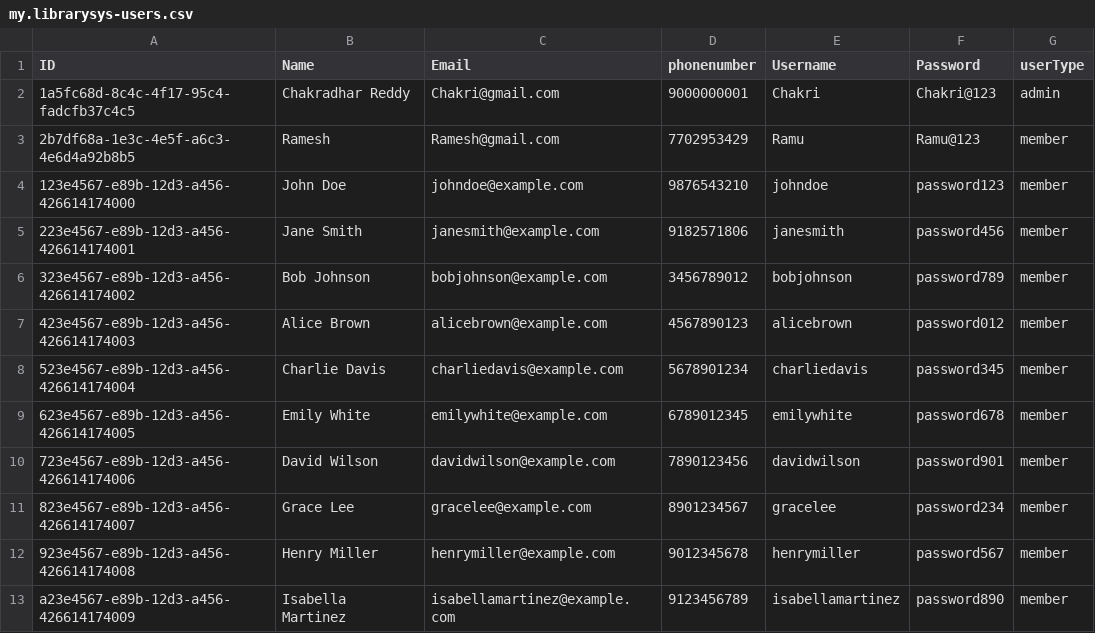
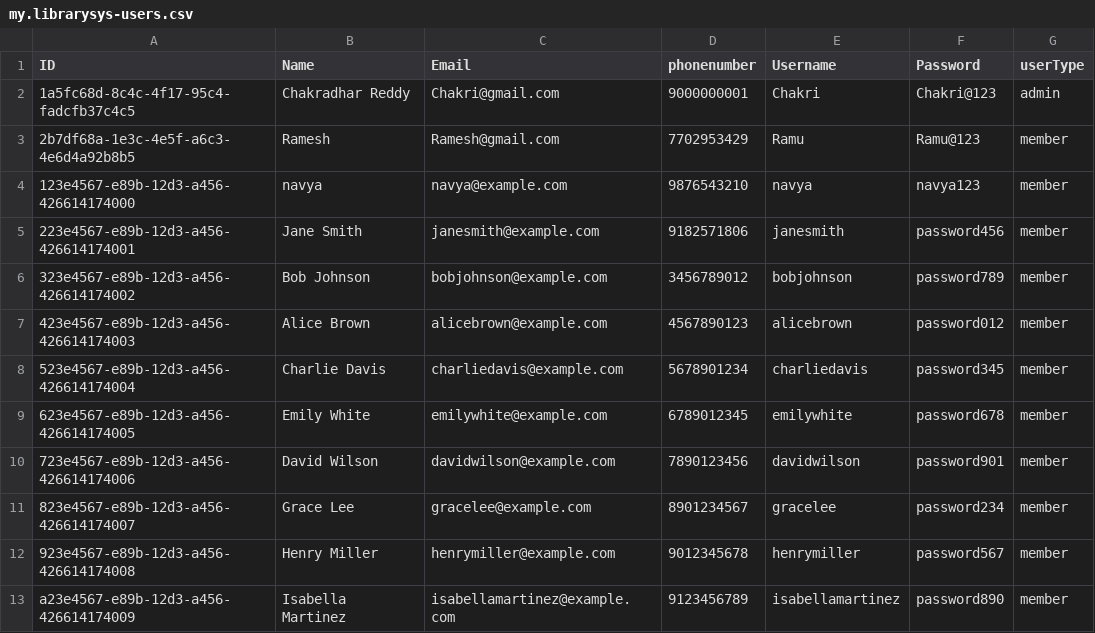
Before and after one commit to VChakri123/CENTRAL_LIBRARY_APPLICATION, a CSV file: db/data/my.librarysys-users.csv, drawn as a sheet.

```diff
--- a/db/data/my.librarysys-users.csv
+++ b/db/data/my.librarysys-users.csv
@@ -3,3 +3,3 @@ ID,Name,Email,phonenumber,Username,Password,userType
 2b7df68a-1e3c-4e5f-a6c3-4e6d4a92b8b5,Ramesh,Ramesh@gmail.com,7702953429,Ramu,Ramu@123,member
-123e4567-e89b-12d3-a456-426614174000,John Doe,johndoe@example.com,9876543210,johndoe,password123,member
+123e4567-e89b-12d3-a456-426614174000,navya,navya@example.com,9876543210,navya,navya123,member
 223e4567-e89b-12d3-a456-426614174001,Jane Smith,janesmith@example.com,9182571806,janesmith,password456,member
```
Also changed, not shown: 16 other files.
